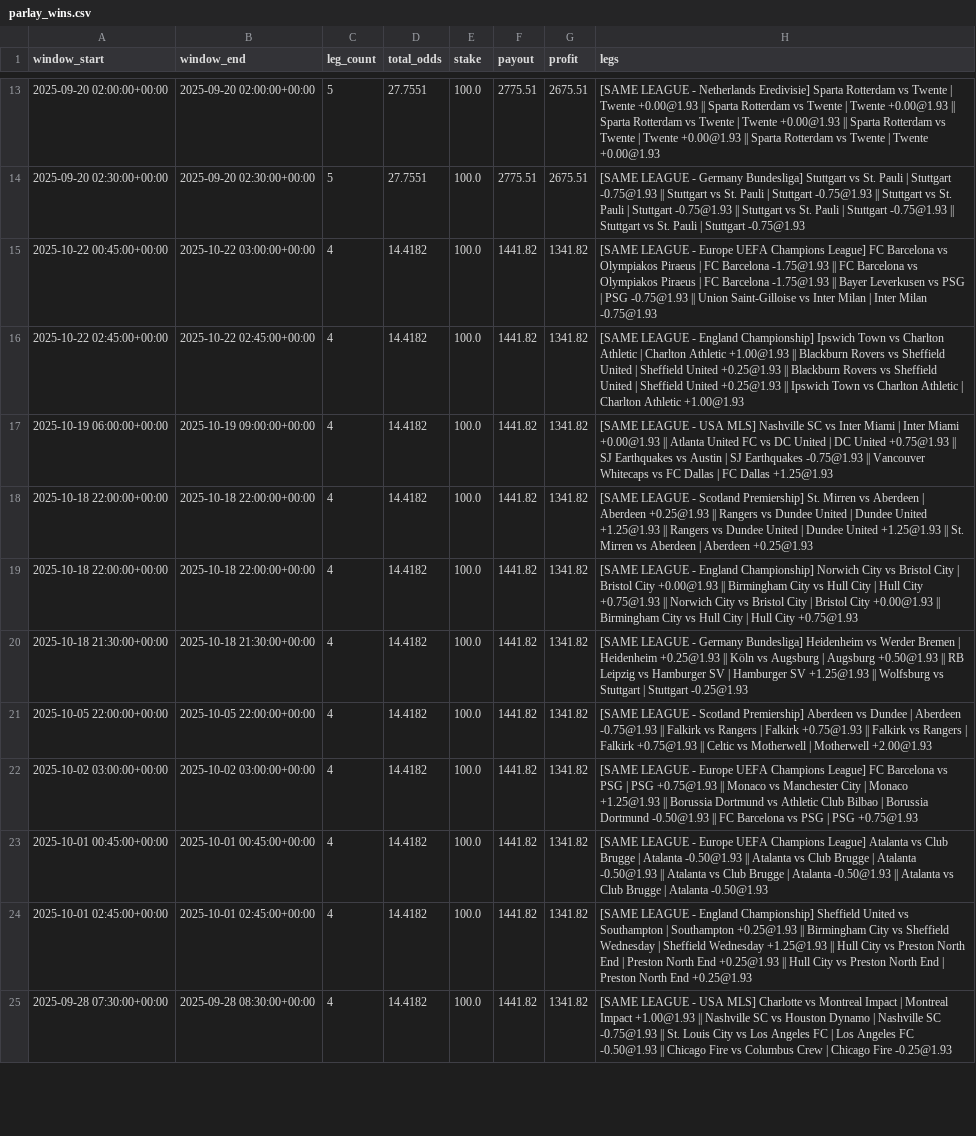
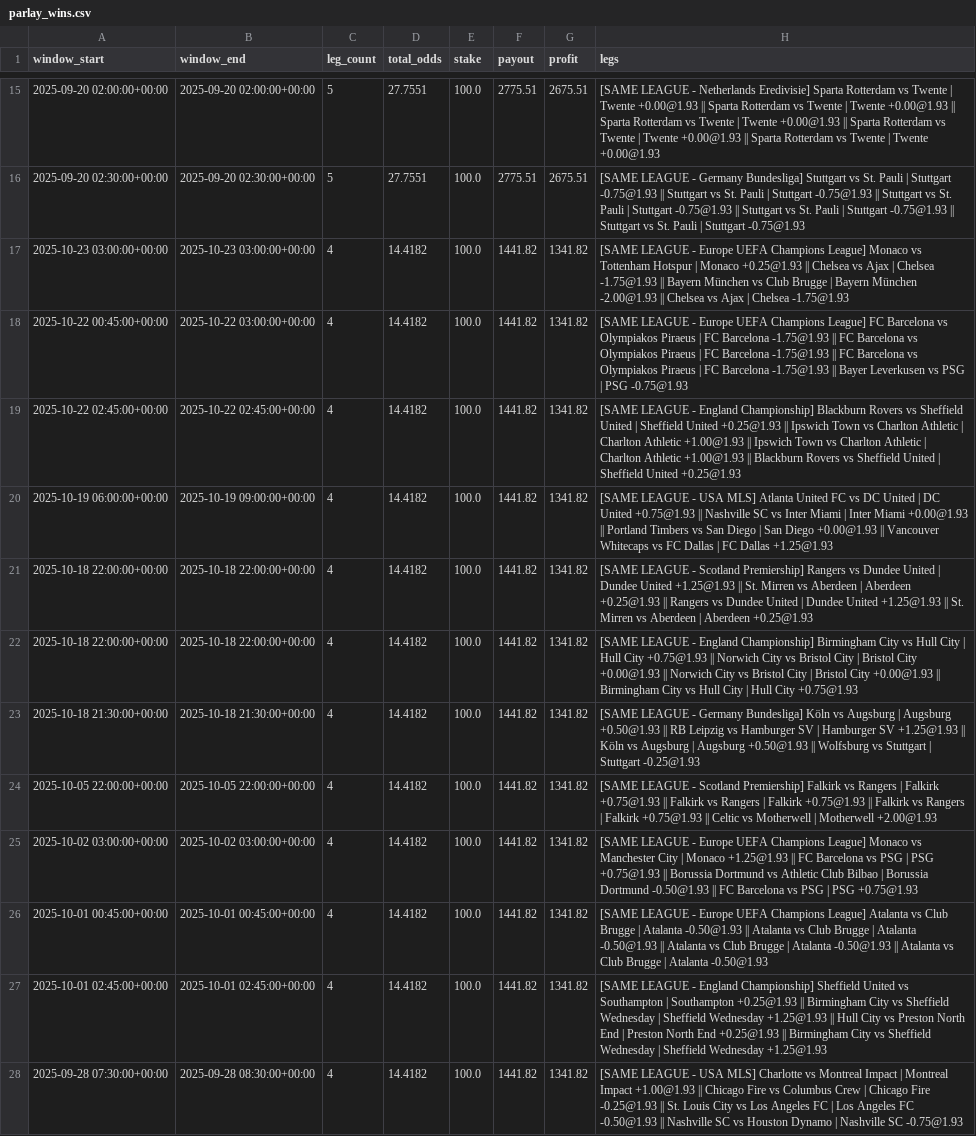
Before and after one commit to pythonchan8888/GBM, a CSV file: site/parlay_wins.csv, drawn as a sheet; only a part is shown, gaps mark what is left out; addresses are those after the commit; the diff covers the shown part only; the diff names each change by its address in the sheet, - before the commit and + after, or states it on an @@ line.

```diff
--- a/site/parlay_wins.csv
+++ b/site/parlay_wins.csv
+row 17: 2025-10-23 03:00:00+00:00 | 2025-10-23 03:00:00+00:00 | 4 | 14.4182 | 100.0 | 1441.82 | 1341.82 | [SAME LEAGUE - Europe UEFA Champions League] Monaco vs Tottenham Hotspur | Monaco +0.25@1.93 || Chelsea vs Ajax | Chelsea -1.75@1.93 || Bayern München vs Club Brugge | Bayern München -2.00@1.93 || Chelsea vs Ajax | Chelsea -1.75@1.93
-H18 (legs): …-1.75@1.93 || Bayer Leverkusen vs PSG | PSG -0.75@1.93 || Union Saint-Gilloise vs Inter Milan | Inter Milan -0.75@1.93
+H18 (legs): …-1.75@1.93 || FC Barcelona vs Olympiakos Piraeus | FC Barcelona -1.75@1.93 || Bayer Leverkusen vs PSG | PSG -0.75@1.93
-H19 (legs): …England Championship] Ipswich Town vs Charlton Athletic | Charlton Athletic +1.00@1.93 || Blackburn Rovers vs Sheffield United | Sheffield United +0.25@1.93 || Blackburn Rovers vs Sheffield United | Sheffield United +0.25@1.93 || Ipswich Town vs Charlton Athletic | Charlton Athletic +1.00@1.93
+H19 (legs): …England Championship] Blackburn Rovers vs Sheffield United | Sheffield United +0.25@1.93 || Ipswich Town vs Charlton Athletic | Charlton Athletic +1.00@1.93 || Ipswich Town vs Charlton Athletic | Charlton Athletic +1.00@1.93 || Blackburn Rovers vs Sheffield United | Sheffield United +0.25@1.93
-H20 (legs): …USA MLS] Nashville SC vs Inter Miami | Inter Miami +0.00@1.93 || Atlanta United FC vs DC United | DC United +0.75@1.93 || SJ Earthquakes vs Austin | SJ Earthquakes -0.75@1.93 || Vancouver…
+H20 (legs): …USA MLS] Atlanta United FC vs DC United | DC United +0.75@1.93 || Nashville SC vs Inter Miami | Inter Miami +0.00@1.93 || Portland Timbers vs San Diego | San Diego +0.00@1.93 || Vancouver…
-H21 (legs): …Scotland Premiership] St. Mirren vs Aberdeen | Aberdeen +0.25@1.93 || Rangers vs Dundee United | Dundee United +1.25@1.93 || Rangers…
+H21 (legs): …Scotland Premiership] Rangers vs Dundee United | Dundee United +1.25@1.93 || St. Mirren vs Aberdeen | Aberdeen +0.25@1.93 || Rangers…
-H22 (legs): …England Championship] Norwich City vs Bristol City | Bristol City +0.00@1.93 || Birmingham City vs Hull City | Hull City +0.75@1.93 || Norwich…
+H22 (legs): …England Championship] Birmingham City vs Hull City | Hull City +0.75@1.93 || Norwich City vs Bristol City | Bristol City +0.00@1.93 || Norwich…
-H23 (legs): …Germany Bundesliga] Heidenheim vs Werder Bremen | Heidenheim +0.25@1.93 || Köln vs Augsburg | Augsburg +0.50@1.93 || RB Leipzig vs Hamburger SV | Hamburger SV +1.25@1.93 || Wolfsburg…
+H23 (legs): …Germany Bundesliga] Köln vs Augsburg | Augsburg +0.50@1.93 || RB Leipzig vs Hamburger SV | Hamburger SV +1.25@1.93 || Köln vs Augsburg | Augsburg +0.50@1.93 || Wolfsburg…
-H24 (legs): …Scotland Premiership] Aberdeen vs Dundee | Aberdeen -0.75@1.93 || Falkirk…
+H24 (legs): …Scotland Premiership] Falkirk vs Rangers | Falkirk +0.75@1.93 || Falkirk…
-H25 (legs): …Champions League] FC Barcelona vs PSG | PSG +0.75@1.93 || Monaco vs Manchester City | Monaco +1.25@1.93 || Borussia…
+H25 (legs): …Champions League] Monaco vs Manchester City | Monaco +1.25@1.93 || FC Barcelona vs PSG | PSG +0.75@1.93 || Borussia…
-H27 (legs): …+0.25@1.93 || Hull City vs Preston North End | Preston North End +0.25@1.93
+H27 (legs): …+0.25@1.93 || Birmingham City vs Sheffield Wednesday | Sheffield Wednesday +1.25@1.93
-H28 (legs): …+1.00@1.93 || Nashville SC vs Houston Dynamo | Nashville SC -0.75@1.93 || St. Louis City vs Los Angeles FC | Los Angeles FC -0.50@1.93 || Chicago Fire vs Columbus Crew | Chicago Fire -0.25@1.93
+H28 (legs): …+1.00@1.93 || Chicago Fire vs Columbus Crew | Chicago Fire -0.25@1.93 || St. Louis City vs Los Angeles FC | Los Angeles FC -0.50@1.93 || Nashville SC vs Houston Dynamo | Nashville SC -0.75@1.93
```
Also changed, not shown: 2 added rows, 3 removed rows and 11 edited cells elsewhere in this file, site/latest_recommendations.csv, site/metrics.csv, 26 other files.
